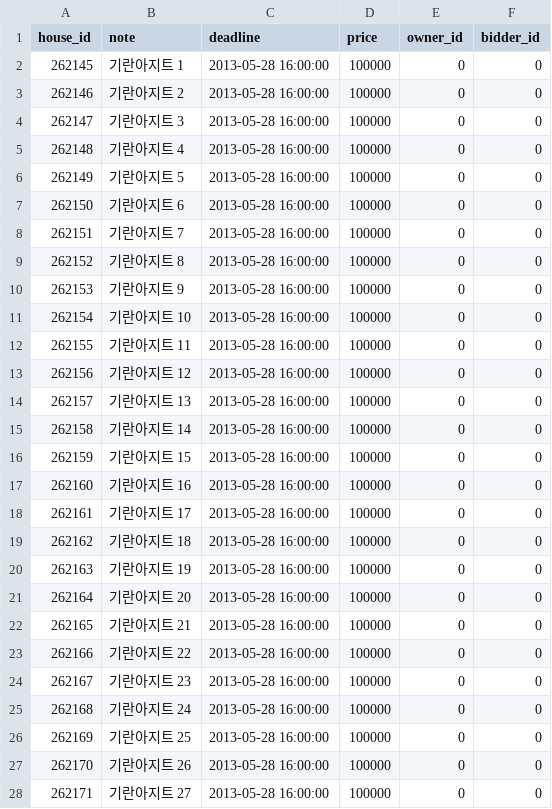
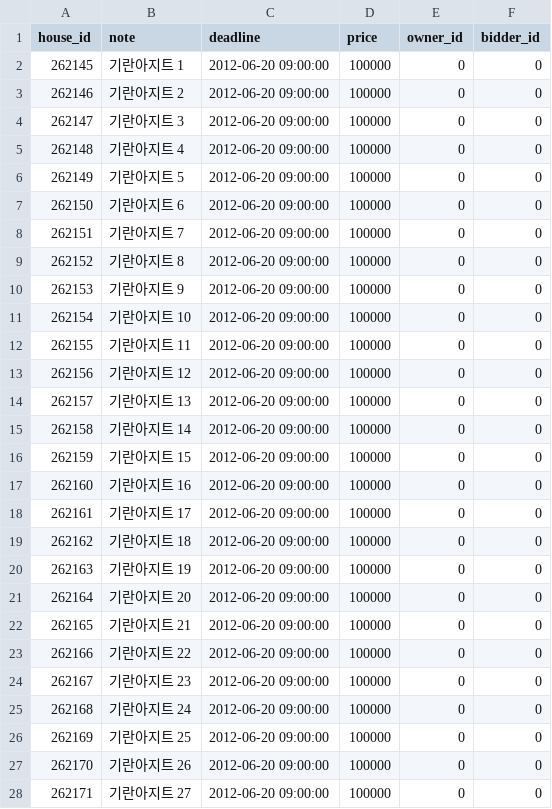
Before and after one commit to Kenji1/L1J-JP, a CSV file: db/csv/ko/auction_houses.csv, drawn as a sheet; only a part is shown; the diff covers the shown part only.

```diff
--- a/db/csv/ko/auction_houses.csv
+++ b/db/csv/ko/auction_houses.csv
@@ -1,28 +1,28 @@
 house_id,note,deadline,price,owner_id,bidder_id
-262145,기란아지트 1,2013-05-28 16:00:00,100000,0,0
-262146,기란아지트 2,2013-05-28 16:00:00,100000,0,0
-262147,기란아지트 3,2013-05-28 16:00:00,100000,0,0
-262148,기란아지트 4,2013-05-28 16:00:00,100000,0,0
-262149,기란아지트 5,2013-05-28 16:00:00,100000,0,0
-262150,기란아지트 6,2013-05-28 16:00:00,100000,0,0
-262151,기란아지트 7,2013-05-28 16:00:00,100000,0,0
-262152,기란아지트 8,2013-05-28 16:00:00,100000,0,0
-262153,기란아지트 9,2013-05-28 16:00:00,100000,0,0
-262154,기란아지트 10,2013-05-28 16:00:00,100000,0,0
-262155,기란아지트 11,2013-05-28 16:00:00,100000,0,0
-262156,기란아지트 12,2013-05-28 16:00:00,100000,0,0
-262157,기란아지트 13,2013-05-28 16:00:00,100000,0,0
-262158,기란아지트 14,2013-05-28 16:00:00,100000,0,0
-262159,기란아지트 15,2013-05-28 16:00:00,100000,0,0
-262160,기란아지트 16,2013-05-28 16:00:00,100000,0,0
-262161,기란아지트 17,2013-05-28 16:00:00,100000,0,0
-262162,기란아지트 18,2013-05-28 16:00:00,100000,0,0
-262163,기란아지트 19,2013-05-28 16:00:00,100000,0,0
-262164,기란아지트 20,2013-05-28 16:00:00,100000,0,0
-262165,기란아지트 21,2013-05-28 16:00:00,100000,0,0
-262166,기란아지트 22,2013-05-28 16:00:00,100000,0,0
-262167,기란아지트 23,2013-05-28 16:00:00,100000,0,0
-262168,기란아지트 24,2013-05-28 16:00:00,100000,0,0
-262169,기란아지트 25,2013-05-28 16:00:00,100000,0,0
-262170,기란아지트 26,2013-05-28 16:00:00,100000,0,0
-262171,기란아지트 27,2013-05-28 16:00:00,100000,0,0
+262145,기란아지트 1,2012-06-20 09:00:00,100000,0,0
+262146,기란아지트 2,2012-06-20 09:00:00,100000,0,0
+262147,기란아지트 3,2012-06-20 09:00:00,100000,0,0
+262148,기란아지트 4,2012-06-20 09:00:00,100000,0,0
+262149,기란아지트 5,2012-06-20 09:00:00,100000,0,0
+262150,기란아지트 6,2012-06-20 09:00:00,100000,0,0
+262151,기란아지트 7,2012-06-20 09:00:00,100000,0,0
+262152,기란아지트 8,2012-06-20 09:00:00,100000,0,0
+262153,기란아지트 9,2012-06-20 09:00:00,100000,0,0
+262154,기란아지트 10,2012-06-20 09:00:00,100000,0,0
+262155,기란아지트 11,2012-06-20 09:00:00,100000,0,0
+262156,기란아지트 12,2012-06-20 09:00:00,100000,0,0
+262157,기란아지트 13,2012-06-20 09:00:00,100000,0,0
+262158,기란아지트 14,2012-06-20 09:00:00,100000,0,0
+262159,기란아지트 15,2012-06-20 09:00:00,100000,0,0
+262160,기란아지트 16,2012-06-20 09:00:00,100000,0,0
+262161,기란아지트 17,2012-06-20 09:00:00,100000,0,0
+262162,기란아지트 18,2012-06-20 09:00:00,100000,0,0
+262163,기란아지트 19,2012-06-20 09:00:00,100000,0,0
+262164,기란아지트 20,2012-06-20 09:00:00,100000,0,0
+262165,기란아지트 21,2012-06-20 09:00:00,100000,0,0
+262166,기란아지트 22,2012-06-20 09:00:00,100000,0,0
+262167,기란아지트 23,2012-06-20 09:00:00,100000,0,0
+262168,기란아지트 24,2012-06-20 09:00:00,100000,0,0
+262169,기란아지트 25,2012-06-20 09:00:00,100000,0,0
+262170,기란아지트 26,2012-06-20 09:00:00,100000,0,0
+262171,기란아지트 27,2012-06-20 09:00:00,100000,0,0
```
Also changed, not shown: 35 edited cells elsewhere in this file, db/csv/ja/skills.csv, db/csv/ko/mob_skills.csv, 3 other files.
